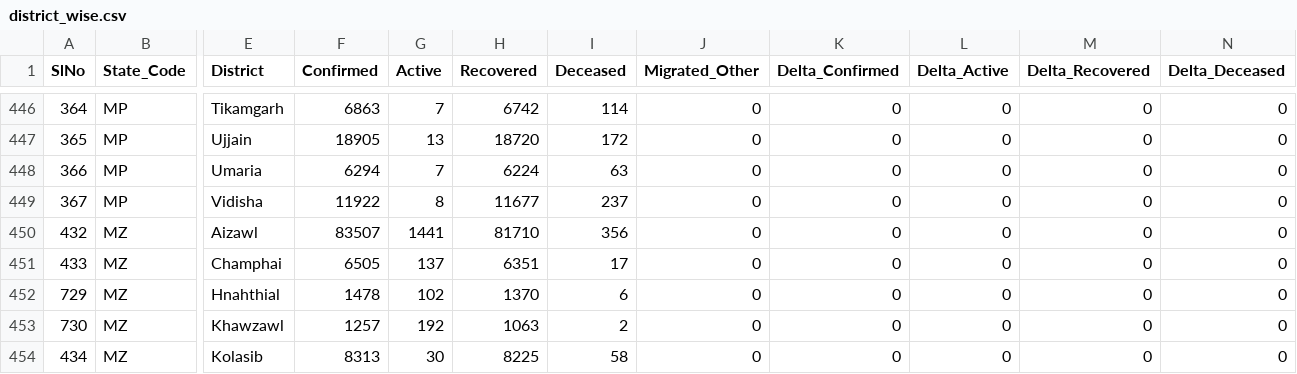
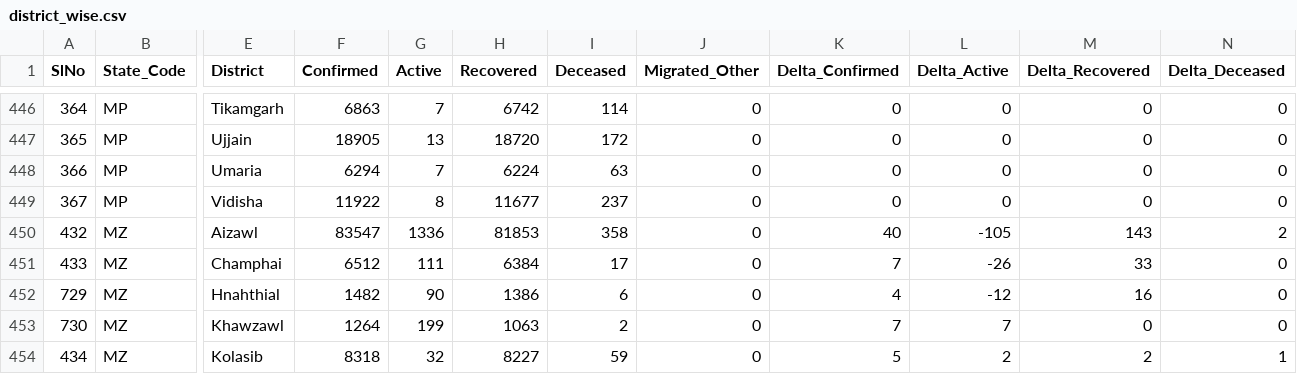
Before and after one commit to keshavashiya/covid19bharat_data, a CSV file: csv/latest/district_wise.csv, drawn as a sheet; only a part is shown, gaps mark what is left out; the diff covers the shown part only; the diff names each change by its address in the sheet, - before the commit and + after, or states it on an @@ line.

```diff
--- a/csv/latest/district_wise.csv
+++ b/csv/latest/district_wise.csv
-F450 (Confirmed): 83507
+F450 (Confirmed): 83547
-G450 (Active): 1441
+G450 (Active): 1336
-H450 (Recovered): 81710
+H450 (Recovered): 81853
-I450 (Deceased): 356
+I450 (Deceased): 358
-K450 (Delta_Confirmed): 0
+K450 (Delta_Confirmed): 40
-L450 (Delta_Active): 0
+L450 (Delta_Active): -105
-M450 (Delta_Recovered): 0
+M450 (Delta_Recovered): 143
-N450 (Delta_Deceased): 0
+N450 (Delta_Deceased): 2
-F451 (Confirmed): 6505
+F451 (Confirmed): 6512
-G451 (Active): 137
+G451 (Active): 111
-H451 (Recovered): 6351
+H451 (Recovered): 6384
-K451 (Delta_Confirmed): 0
+K451 (Delta_Confirmed): 7
-L451 (Delta_Active): 0
+L451 (Delta_Active): -26
-M451 (Delta_Recovered): 0
+M451 (Delta_Recovered): 33
-F452 (Confirmed): 1478
+F452 (Confirmed): 1482
-G452 (Active): 102
+G452 (Active): 90
-H452 (Recovered): 1370
+H452 (Recovered): 1386
-K452 (Delta_Confirmed): 0
+K452 (Delta_Confirmed): 4
-L452 (Delta_Active): 0
+L452 (Delta_Active): -12
-M452 (Delta_Recovered): 0
+M452 (Delta_Recovered): 16
-F453 (Confirmed): 1257
+F453 (Confirmed): 1264
-G453 (Active): 192
+G453 (Active): 199
-K453 (Delta_Confirmed): 0
+K453 (Delta_Confirmed): 7
-L453 (Delta_Active): 0
+L453 (Delta_Active): 7
-F454 (Confirmed): 8313
+F454 (Confirmed): 8318
-G454 (Active): 30
+G454 (Active): 32
-H454 (Recovered): 8225
+H454 (Recovered): 8227
-I454 (Deceased): 58
+I454 (Deceased): 59
-K454 (Delta_Confirmed): 0
+K454 (Delta_Confirmed): 5
-L454 (Delta_Active): 0
+L454 (Delta_Active): 2
-M454 (Delta_Recovered): 0
+M454 (Delta_Recovered): 2
-N454 (Delta_Deceased): 0
+N454 (Delta_Deceased): 1
```
Also changed, not shown: 30 edited cells elsewhere in this file, csv/latest/raw_data36.csv, csv/latest/state_wise.csv, 12 other files.
